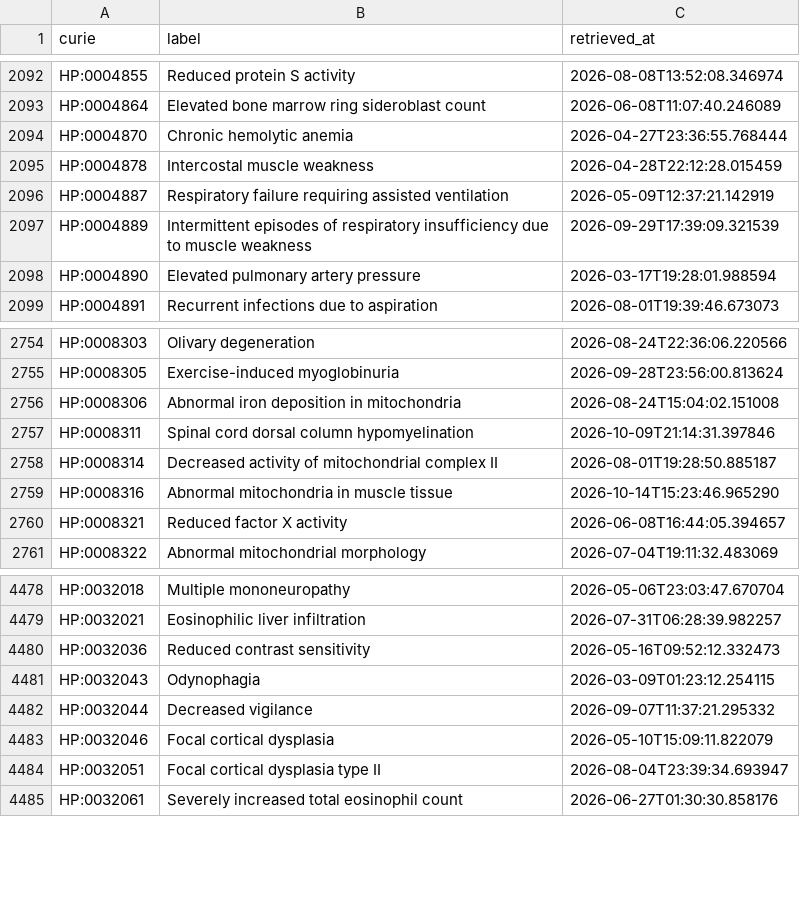
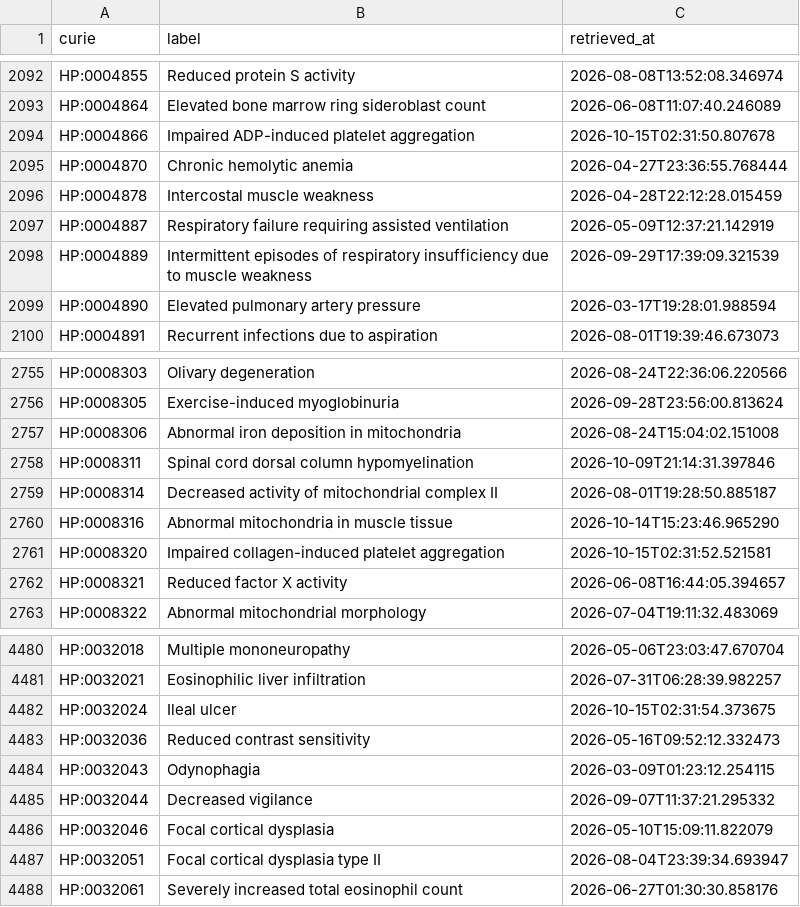
Before and after one commit to AnastasiyaKuznetsova/dismech, a CSV file: cache/hp/terms.csv, drawn as a sheet; only a part is shown, gaps mark what is left out.

```diff
--- a/cache/hp/terms.csv
+++ b/cache/hp/terms.csv
@@ -2093,2 +2093,3 @@ HP:0004855,Reduced protein S activity,2026-08-08T13:52:08.346974
 HP:0004864,Elevated bone marrow ring sideroblast count,2026-06-08T11:07:40.246089
+HP:0004866,Impaired ADP-induced platelet aggregation,2026-10-15T02:31:50.807678
 HP:0004870,Chronic hemolytic anemia,2026-04-27T23:36:55.768444
@@ -2759,2 +2760,3 @@ HP:0008314,Decreased activity of mitochondrial complex II,2026-08-01T19:28:50.88
 HP:0008316,Abnormal mitochondria in muscle tissue,2026-10-14T15:23:46.965290
+HP:0008320,Impaired collagen-induced platelet aggregation,2026-10-15T02:31:52.521581
 HP:0008321,Reduced factor X activity,2026-06-08T16:44:05.394657
@@ -4479,2 +4481,3 @@ HP:0032018,Multiple mononeuropathy,2026-05-06T23:03:47.670704
 HP:0032021,Eosinophilic liver infiltration,2026-07-31T06:28:39.982257
+HP:0032024,Ileal ulcer,2026-10-15T02:31:54.373675
 HP:0032036,Reduced contrast sensitivity,2026-05-16T09:52:12.332473
```
Also changed, not shown: cache/enums/diseaseterm_b84b03ef2175.csv, cache/enums/phenotypeterm_939f99dde0f5.csv, 20 other files.
